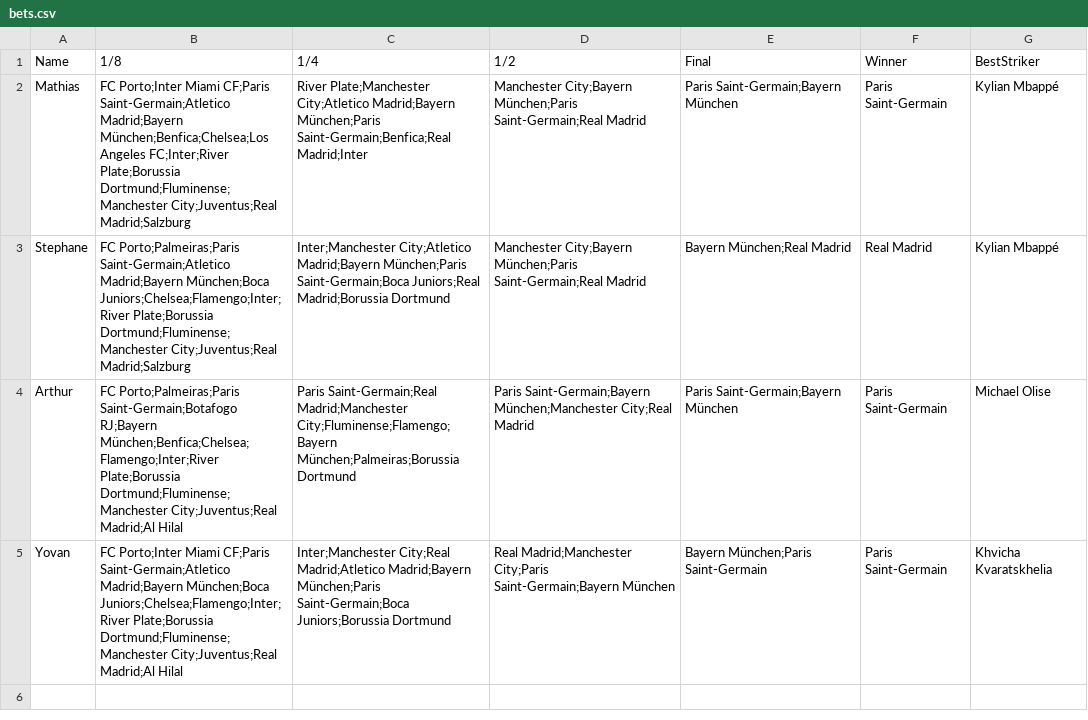
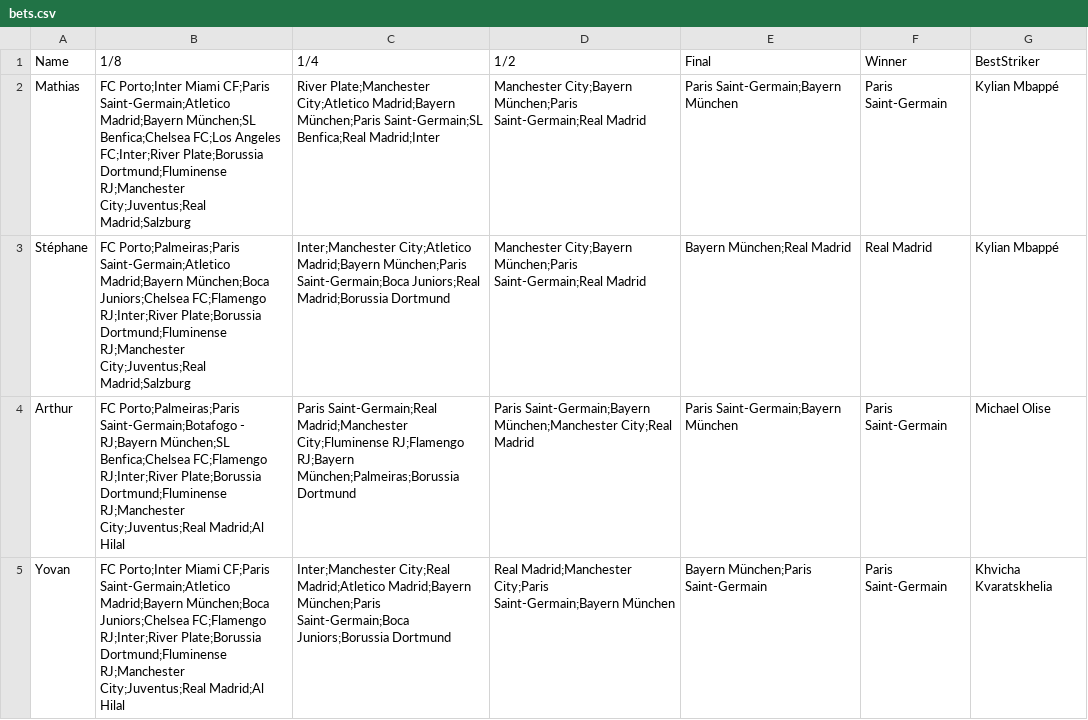
Before and after one commit to Mathias-rnd/club-world-cup-app, a CSV file: bets.csv, drawn as a sheet.

Commit message:
Update team name standardization, live game logic, and bet status display

```diff
--- a/bets.csv
+++ b/bets.csv
@@ -1,5 +1,5 @@
 Name,1/8,1/4,1/2,Final,Winner,BestStriker
-Mathias,FC Porto;Inter Miami CF;Paris Saint-Germain;Atletico Madrid;Bayern München;Benfica;Chelsea;Los Angeles FC;Inter;River Plate;Borussia Dortmund;Fluminense;Manchester City;Juventus;Real Madrid;Salzburg,River Plate;Manchester City;Atletico Madrid;Bayern München;Paris Saint-Germain;Benfica;Real Madrid;Inter,Manchester City;Bayern München;Paris Saint-Germain;Real Madrid,Paris Saint-Germain;Bayern München,Paris Saint-Germain,Kylian Mbappé
-Stephane,FC Porto;Palmeiras;Paris Saint-Germain;Atletico Madrid;Bayern München;Boca Juniors;Chelsea;Flamengo;Inter;River Plate;Borussia Dortmund;Fluminense;Manchester City;Juventus;Real Madrid;Salzburg,Inter;Manchester City;Atletico Madrid;Bayern München;Paris Saint-Germain;Boca Juniors;Real Madrid;Borussia Dortmund,Manchester City;Bayern München;Paris Saint-Germain;Real Madrid,Bayern München;Real Madrid,Real Madrid,Kylian Mbappé
-Arthur,FC Porto;Palmeiras;Paris Saint-Germain;Botafogo RJ;Bayern München;Benfica;Chelsea;Flamengo;Inter;River Plate;Borussia Dortmund;Fluminense;Manchester City;Juventus;Real Madrid;Al Hilal,Paris Saint-Germain;Real Madrid;Manchester City;Fluminense;Flamengo;Bayern München;Palmeiras;Borussia Dortmund,Paris Saint-Germain;Bayern München;Manchester City;Real Madrid,Paris Saint-Germain;Bayern München,Paris Saint-Germain,Michael Olise
-Yovan,FC Porto;Inter Miami CF;Paris Saint-Germain;Atletico Madrid;Bayern München;Boca Juniors;Chelsea;Flamengo;Inter;River Plate;Borussia Dortmund;Fluminense;Manchester City;Juventus;Real Madrid;Al Hilal,Inter;Manchester City;Real Madrid;Atletico Madrid;Bayern München;Paris Saint-Germain;Boca Juniors;Borussia Dortmund,Real Madrid;Manchester City;Paris Saint-Germain;Bayern München,Bayern München;Paris Saint-Germain,Paris Saint-Germain,Khvicha Kvaratskhelia
+Mathias,FC Porto;Inter Miami CF;Paris Saint-Germain;Atletico Madrid;Bayern München;SL Benfica;Chelsea FC;Los Angeles FC;Inter;River Plate;Borussia Dortmund;Fluminense RJ;Manchester City;Juventus;Real Madrid;Salzburg,River Plate;Manchester City;Atletico Madrid;Bayern München;Paris Saint-Germain;SL Benfica;Real Madrid;Inter,Manchester City;Bayern München;Paris Saint-Germain;Real Madrid,Paris Saint-Germain;Bayern München,Paris Saint-Germain,Kylian Mbappé
+Stéphane,FC Porto;Palmeiras;Paris Saint-Germain;Atletico Madrid;Bayern München;Boca Juniors;Chelsea FC;Flamengo RJ;Inter;River Plate;Borussia Dortmund;Fluminense RJ;Manchester City;Juventus;Real Madrid;Salzburg,Inter;Manchester City;Atletico Madrid;Bayern München;Paris Saint-Germain;Boca Juniors;Real Madrid;Borussia Dortmund,Manchester City;Bayern München;Paris Saint-Germain;Real Madrid,Bayern München;Real Madrid,Real Madrid,Kylian Mbappé
+Arthur,FC Porto;Palmeiras;Paris Saint-Germain;Botafogo - RJ;Bayern München;SL Benfica;Chelsea FC;Flamengo RJ;Inter;River Plate;Borussia Dortmund;Fluminense RJ;Manchester City;Juventus;Real Madrid;Al Hilal,Paris Saint-Germain;Real Madrid;Manchester City;Fluminense RJ;Flamengo RJ;Bayern München;Palmeiras;Borussia Dortmund,Paris Saint-Germain;Bayern München;Manchester City;Real Madrid,Paris Saint-Germain;Bayern München,Paris Saint-Germain,Michael Olise
+Yovan,FC Porto;Inter Miami CF;Paris Saint-Germain;Atletico Madrid;Bayern München;Boca Juniors;Chelsea FC;Flamengo RJ;Inter;River Plate;Borussia Dortmund;Fluminense RJ;Manchester City;Juventus;Real Madrid;Al Hilal,Inter;Manchester City;Real Madrid;Atletico Madrid;Bayern München;Paris Saint-Germain;Boca Juniors;Borussia Dortmund,Real Madrid;Manchester City;Paris Saint-Germain;Bayern München,Bayern München;Paris Saint-Germain,Paris Saint-Germain,Khvicha Kvaratskhelia
```
Also changed, not shown: 4 other files.
